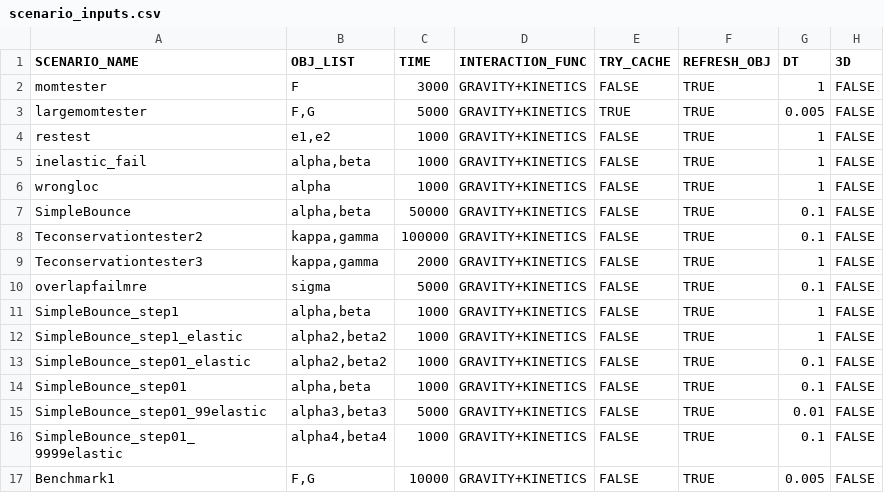
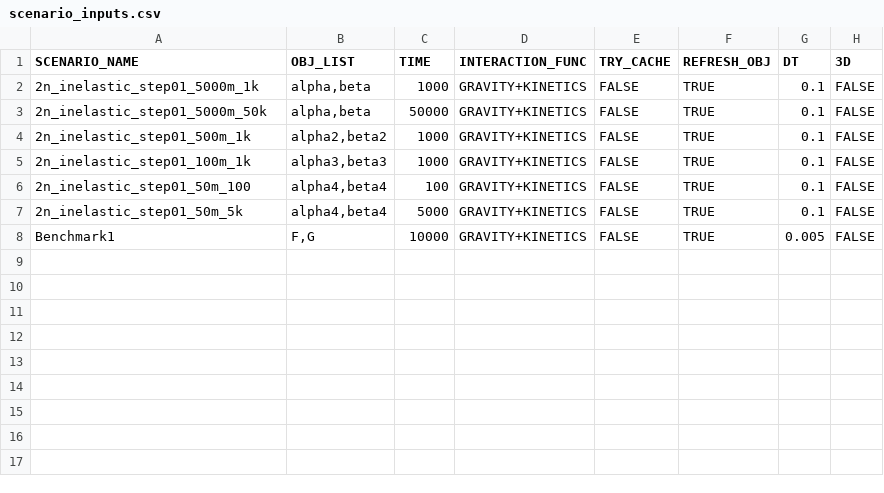
Before and after one commit to Braumeister-Stefan/ParticleSimulator2, a CSV file: Inputs/scenario_inputs.csv, drawn as a sheet.

```diff
--- a/Inputs/scenario_inputs.csv
+++ b/Inputs/scenario_inputs.csv
@@ -1,17 +1,8 @@
 SCENARIO_NAME,OBJ_LIST,TIME,INTERACTION_FUNC,TRY_CACHE,REFRESH_OBJ,DT,3D
-momtester,F,3000,GRAVITY+KINETICS,FALSE,TRUE,1,FALSE
-largemomtester,"F,G",5000,GRAVITY+KINETICS,TRUE,TRUE,0.005,FALSE
-restest,"e1,e2",1000,GRAVITY+KINETICS,FALSE,TRUE,1,FALSE
-inelastic_fail,"alpha,beta",1000,GRAVITY+KINETICS,FALSE,TRUE,1,FALSE
-wrongloc,alpha,1000,GRAVITY+KINETICS,FALSE,TRUE,1,FALSE
-SimpleBounce,"alpha,beta",50000,GRAVITY+KINETICS,FALSE,TRUE,0.1,FALSE
-Teconservationtester2,"kappa,gamma",100000,GRAVITY+KINETICS,FALSE,TRUE,0.1,FALSE
-Teconservationtester3,"kappa,gamma",2000,GRAVITY+KINETICS,FALSE,TRUE,1,FALSE
-overlapfailmre,sigma,5000,GRAVITY+KINETICS,FALSE,TRUE,0.1,FALSE
-SimpleBounce_step1,"alpha,beta",1000,GRAVITY+KINETICS,FALSE,TRUE,1,FALSE
-SimpleBounce_step1_elastic,"alpha2,beta2",1000,GRAVITY+KINETICS,FALSE,TRUE,1,FALSE
-SimpleBounce_step01_elastic,"alpha2,beta2",1000,GRAVITY+KINETICS,FALSE,TRUE,0.1,FALSE
-SimpleBounce_step01,"alpha,beta",1000,GRAVITY+KINETICS,FALSE,TRUE,0.1,FALSE
-SimpleBounce_step01_99elastic,"alpha3,beta3",5000,GRAVITY+KINETICS,FALSE,TRUE,0.01,FALSE
-SimpleBounce_step01_9999elastic,"alpha4,beta4",1000,GRAVITY+KINETICS,FALSE,TRUE,0.1,FALSE
+2n_inelastic_step01_5000m_1k,"alpha,beta",1000,GRAVITY+KINETICS,FALSE,TRUE,0.1,FALSE
+2n_inelastic_step01_5000m_50k,"alpha,beta",50000,GRAVITY+KINETICS,FALSE,TRUE,0.1,FALSE
+2n_inelastic_step01_500m_1k,"alpha2,beta2",1000,GRAVITY+KINETICS,FALSE,TRUE,0.1,FALSE
+2n_inelastic_step01_100m_1k,"alpha3,beta3",1000,GRAVITY+KINETICS,FALSE,TRUE,0.1,FALSE
+2n_inelastic_step01_50m_100,"alpha4,beta4",100,GRAVITY+KINETICS,FALSE,TRUE,0.1,FALSE
+2n_inelastic_step01_50m_5k,"alpha4,beta4",5000,GRAVITY+KINETICS,FALSE,TRUE,0.1,FALSE
 Benchmark1,"F,G",10000,GRAVITY+KINETICS,FALSE,TRUE,0.005,FALSE
```
Also changed, not shown: Inputs/object_inputs.csv, 3 other files.
